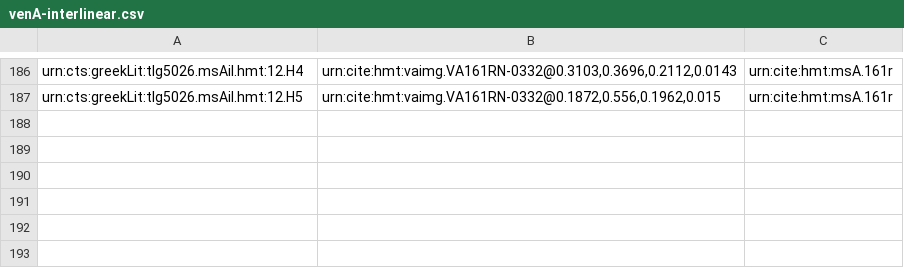
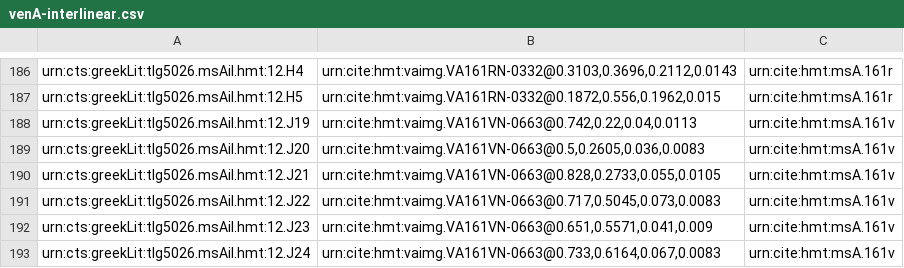
Before and after one commit to hmteditors/alums1, a CSV file: hmt-12/collections/venA-interlinear.csv, drawn as a sheet; only a part is shown, gaps mark what is left out; the diff names each change by its address in the sheet, - before the commit and + after, or states it on an @@ line.

Commit message:
Updatated 161v

```diff
--- a/hmt-12/collections/venA-interlinear.csv
+++ b/hmt-12/collections/venA-interlinear.csv
+row 188: urn:cts:greekLit:tlg5026.msAil.hmt:12.J19 | urn:cite:hmt:vaimg.VA161VN-0663@0.742,0.22,0.04,0.0113 | urn:cite:hmt:msA.161v
+row 189: urn:cts:greekLit:tlg5026.msAil.hmt:12.J20 | urn:cite:hmt:vaimg.VA161VN-0663@0.5,0.2605,0.036,0.0083 | urn:cite:hmt:msA.161v
+row 190: urn:cts:greekLit:tlg5026.msAil.hmt:12.J21 | urn:cite:hmt:vaimg.VA161VN-0663@0.828,0.2733,0.055,0.0105 | urn:cite:hmt:msA.161v
+row 191: urn:cts:greekLit:tlg5026.msAil.hmt:12.J22 | urn:cite:hmt:vaimg.VA161VN-0663@0.717,0.5045,0.073,0.0083 | urn:cite:hmt:msA.161v
+row 192: urn:cts:greekLit:tlg5026.msAil.hmt:12.J23 | urn:cite:hmt:vaimg.VA161VN-0663@0.651,0.5571,0.041,0.009 | urn:cite:hmt:msA.161v
+row 193: urn:cts:greekLit:tlg5026.msAil.hmt:12.J24 | urn:cite:hmt:vaimg.VA161VN-0663@0.733,0.6164,0.067,0.0083 | urn:cite:hmt:msA.161v
```
